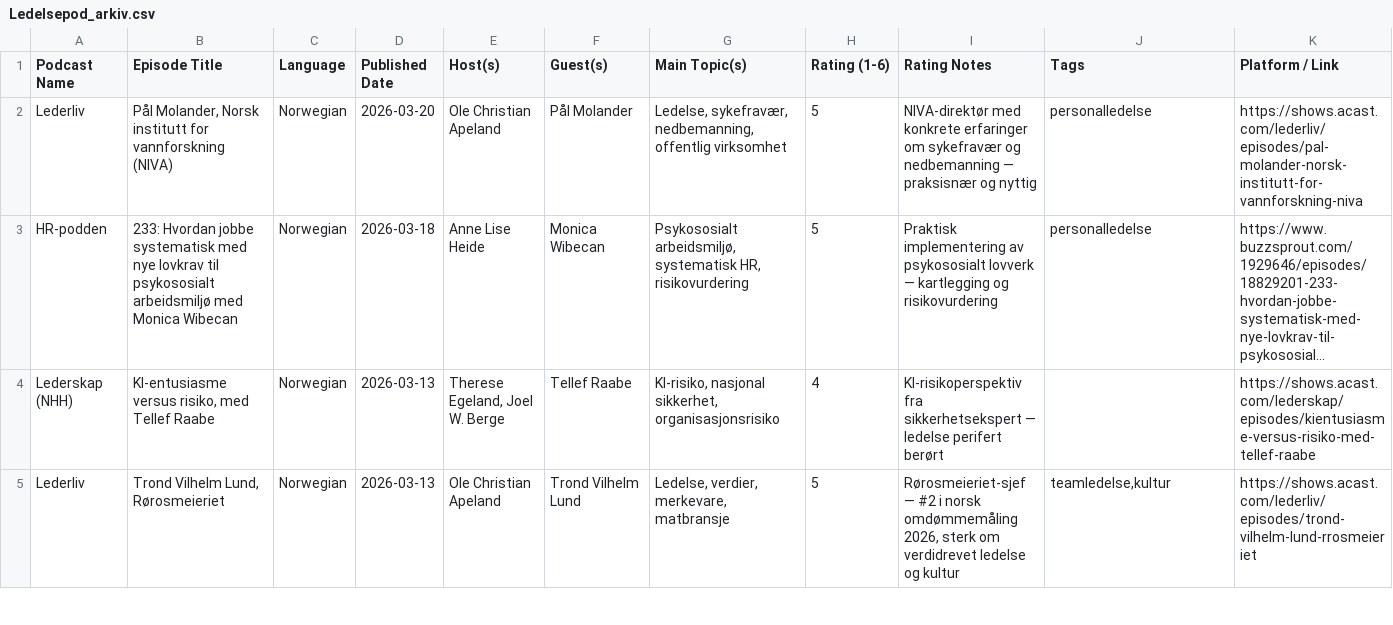
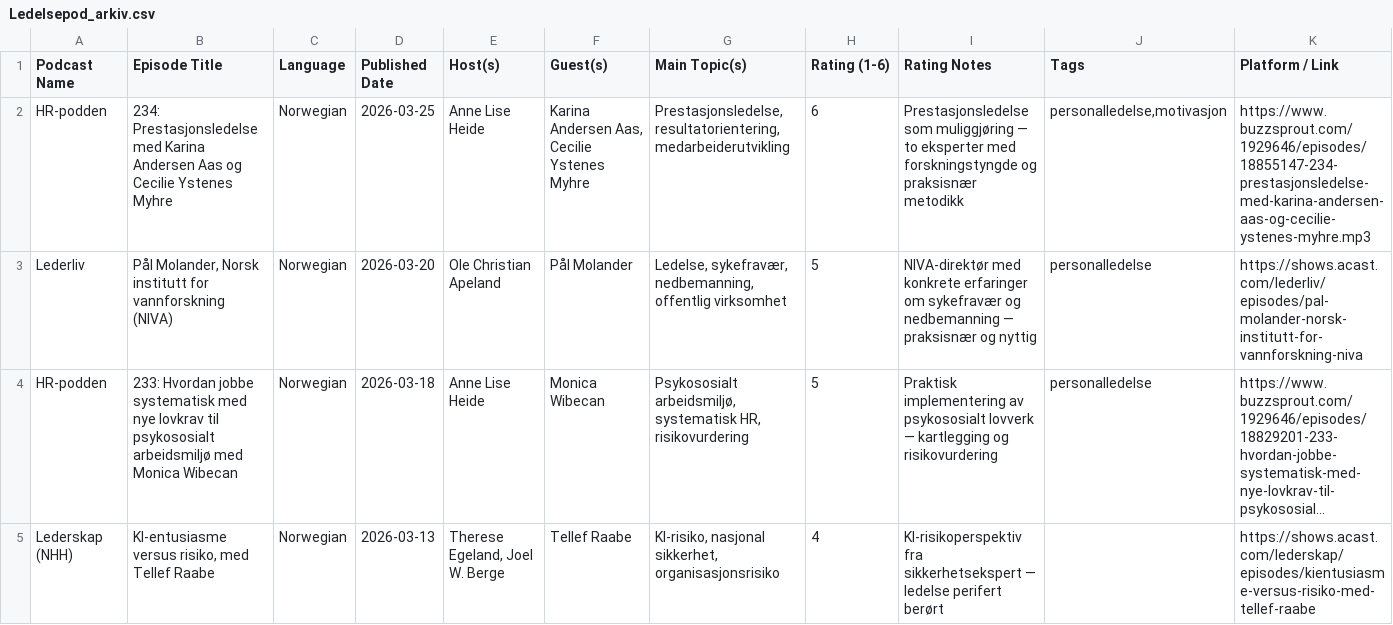
Before and after one commit to cathrinei/LedelsespodClaude, a CSV file: Ledelsepod_arkiv.csv, drawn as a sheet; only a part is shown; the shorter side is filled out with more unchanged rows; long unchanged cells end in ….

```diff
--- a/Ledelsepod_arkiv.csv
+++ b/Ledelsepod_arkiv.csv
@@ -1,2 +1,3 @@
 Podcast Name,Episode Title,Language,Published Date,Host(s),Guest(s),Main Topic(s),Rating (1-6),Rating Notes,Tags,Platform / Link
+HR-podden,234: Prestasjonsledelse med Karina Andersen Aas og Cecilie Ystenes Myhre,Norwegian,2026-03-25,Anne Lise Heide,"Karina Andersen Aas, Cecilie Ystenes Myhre","Prestasjonsledelse, resultatorientering, medarbeiderutvikling",6,Prestasjonsledelse som muliggjøring — to eksperter med forskningstyngde og praksisnær metodikk,"personalledelse,motivasjon",https://www.buzzsprout.com/1929646/episodes/18855147-234-prestasjonsledelse-med-karina-andersen-aas-og-cecilie-ystenes-myhre.mp3
 Lederliv,"Pål Molander, Norsk institutt for vannforskning (NIVA)",Norwegian,2026-03-20,Ole Christian Apeland,Pål Molander,"Ledelse, sykefravær, nedbemanning, offentlig virksomhet",5,NIVA-direktør med konkrete erfaringer om sykefravær og nedbemanning — praksisnær og nyttig,personalledelse,https://shows.acast.com/lederliv/episodes/pal-molander-norsk-institutt-for-vannforskning-niva
```
Also changed, not shown: Ledelsepod.csv, 1 other file.
